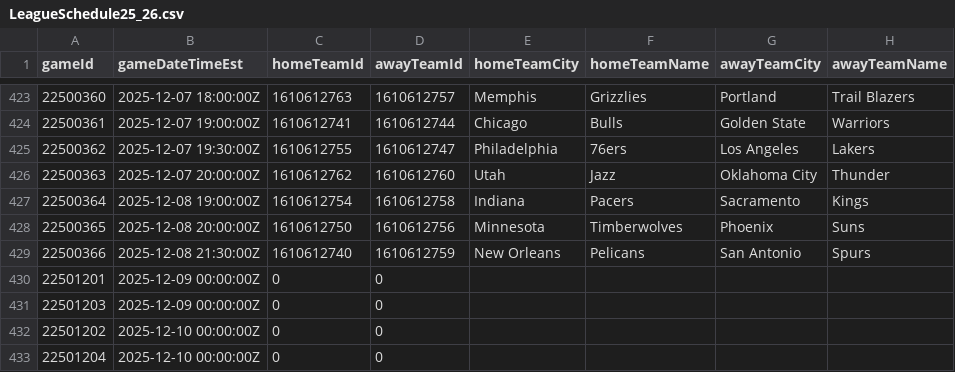
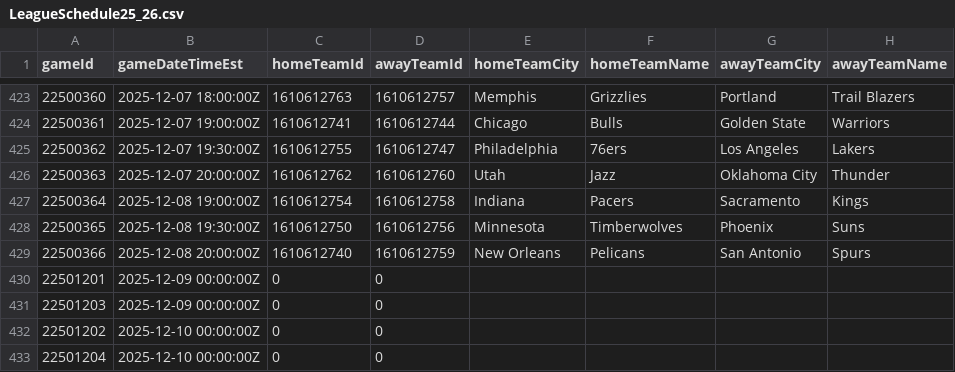
Before and after one commit to mina-p1/Open-Bet, a CSV file: src/backend/archive/box_scores/LeagueSchedule25_26.csv, drawn as a sheet; only a part is shown, gaps mark what is left out; the diff names each change by its address in the sheet, - before the commit and + after, or states it on an @@ line.

```diff
--- a/src/backend/archive/box_scores/LeagueSchedule25_26.csv
+++ b/src/backend/archive/box_scores/LeagueSchedule25_26.csv
-B428 (gameDateTimeEst): 2025-12-08 20:00:00Z
+B428 (gameDateTimeEst): 2025-12-08 19:30:00Z
-B429 (gameDateTimeEst): 2025-12-08 21:30:00Z
+B429 (gameDateTimeEst): 2025-12-08 20:00:00Z
```
Also changed, not shown: 1 other file.
